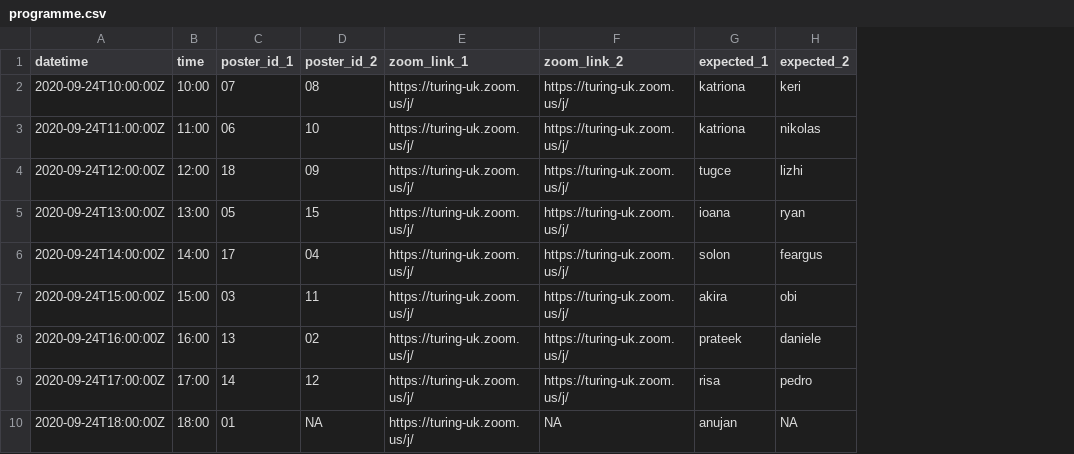
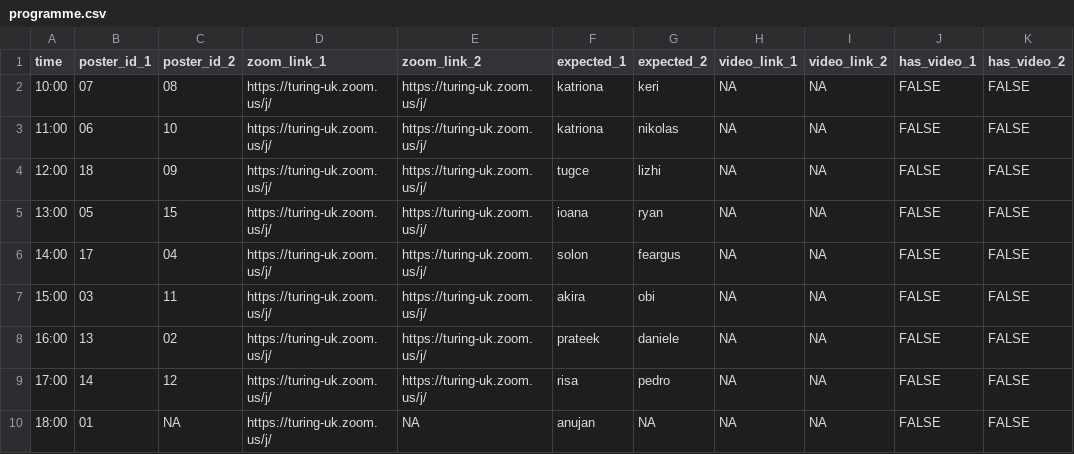
Before and after one commit to alan-turing-institute/student-posters-2020, a CSV file: _data/programme.csv, drawn as a sheet; removed rows and columns are numbered as before the commit, all else as after; the diff names each change by its address in the sheet, - before the commit and + after, or states it on an @@ line.

Commit message:
Add support for video links

```diff
--- a/_data/programme.csv
+++ b/_data/programme.csv
-column A (datetime), rows 2-10: 2020-09-24T10:00:00Z | 2020-09-24T11:00:00Z | 2020-09-24T12:00:00Z | 2020-09-24T13:00:00Z | 2020-09-24T14:00:00Z | 2020-09-24T15:00:00Z | 2020-09-24T16:00:00Z | 2020-09-24T17:00:00Z | 2020-09-24T18:00:00Z
+column H (video_link_1), rows 2-10: all NA
+column I (video_link_2), rows 2-10: all NA
+column J (has_video_1), rows 2-10: all FALSE
+column K (has_video_2), rows 2-10: all FALSE
```
Also changed, not shown: 3 other files.
